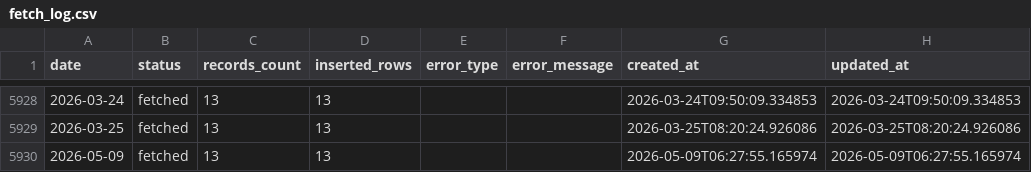
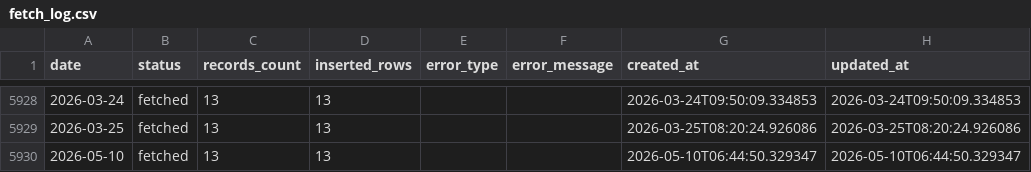
Before and after one commit to juanluserra/fuel-recommender-murcia, a CSV file: data/history/alcantarilla_murcia/fetch_log.csv, drawn as a sheet; only a part is shown, gaps mark what is left out.

```diff
--- a/data/history/alcantarilla_murcia/fetch_log.csv
+++ b/data/history/alcantarilla_murcia/fetch_log.csv
@@ -5929,2 +5929,2 @@ date,status,records_count,inserted_rows,error_type,error_message,created_at,upda
 2026-03-25,fetched,13,13,,,2026-03-25T08:20:24.926086,2026-03-25T08:20:24.926086
-2026-05-09,fetched,13,13,,,2026-05-09T06:27:55.165974,2026-05-09T06:27:55.165974
+2026-05-10,fetched,13,13,,,2026-05-10T06:44:50.329347,2026-05-10T06:44:50.329347
```
Also changed, not shown: data/history/alcantarilla_murcia/stations.csv, data/latest/alcantarilla_murcia__precio_gasoleo_a__latest.csv, 4 other files.
